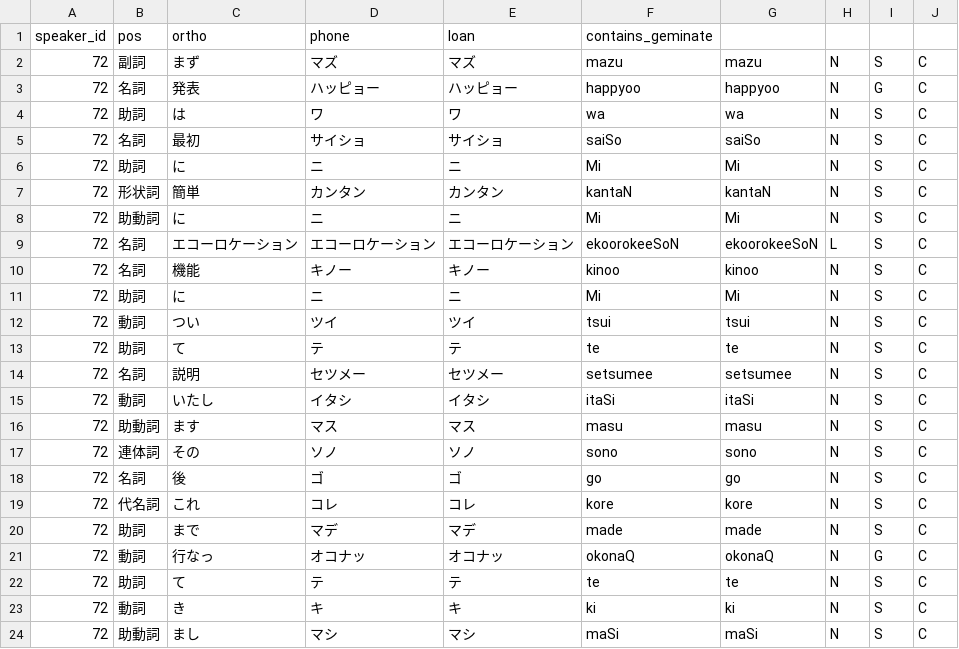
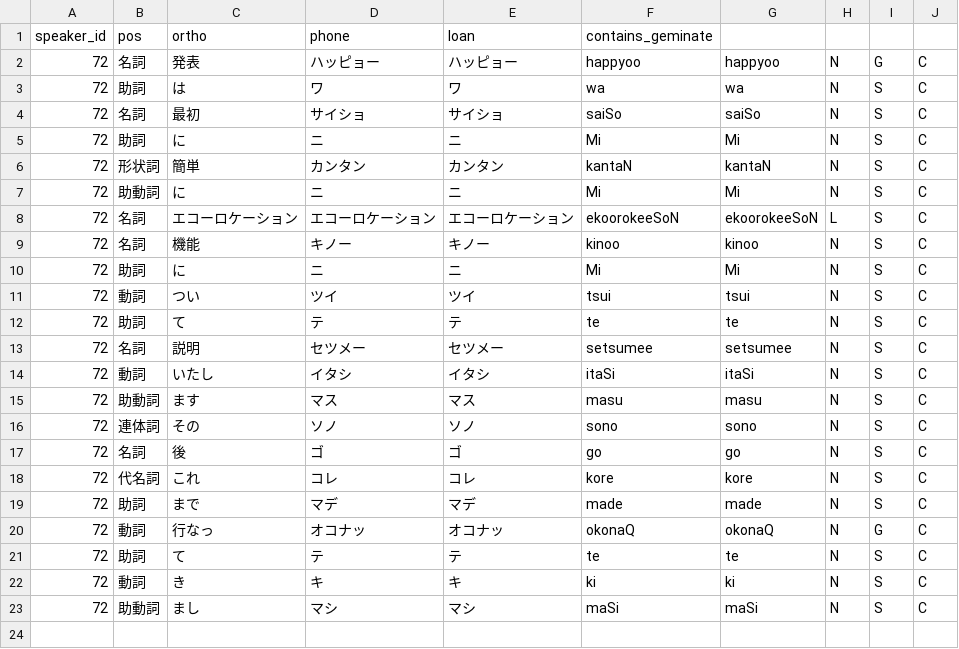
Before and after one commit to marcomzp/recentProjects, a CSV file: CSJ/clean.csv, drawn as a sheet.

Commit message:
fixed clean file

```diff
--- a/CSJ/clean.csv
+++ b/CSJ/clean.csv
@@ -1,3 +1,2 @@
 speaker_id,pos,ortho,phone,loan,contains_geminate
-72,副詞,まず,マズ,マズ,mazu,mazu,N,S,C
 72,名詞,発表,ハッピョー,ハッピョー,happyoo,happyoo,N,G,C
```
